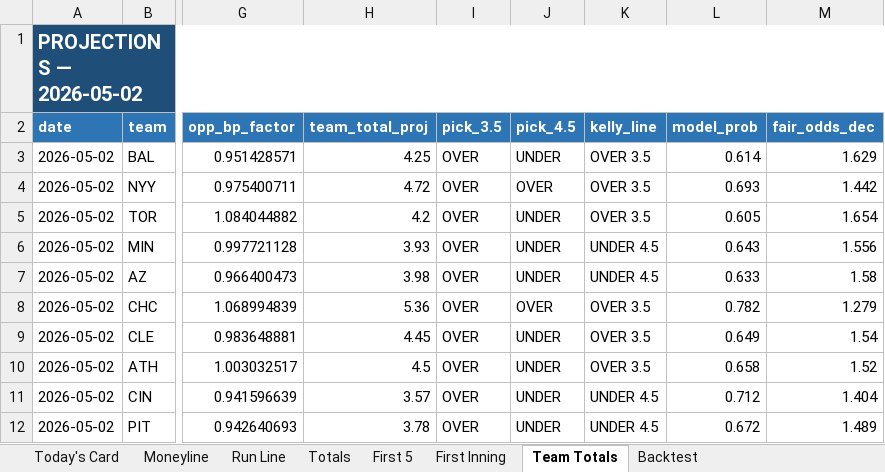
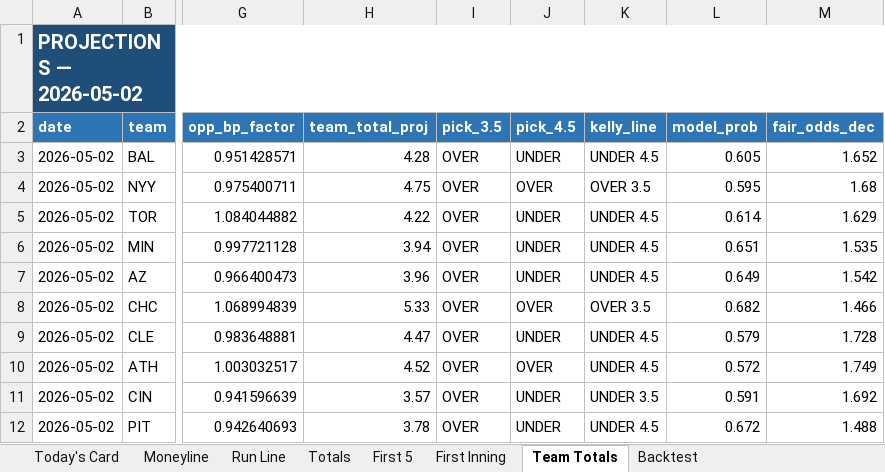
Before and after one commit to EdgeCash/edge-equation-scrapers, an Excel workbook: public/data/mlb/mlb_daily.xlsx, sheet Team Totals, drawn as a sheet; only a part is shown, gaps mark what is left out; values as stored, in another font and other column widths than the file's, no borders; the diff covers the shown part only; the diff names each change by its address in the sheet, - before the commit and + after, or states it on an @@ line.

```diff
--- a/public/data/mlb/mlb_daily.xlsx (sheet Team Totals)
+++ b/public/data/mlb/mlb_daily.xlsx (sheet Team Totals)
-H3 (team_total_proj): 4.25
+H3 (team_total_proj): 4.28
-K3 (kelly_line): OVER 3.5
+K3 (kelly_line): UNDER 4.5
-L3 (model_prob): 0.614
+L3 (model_prob): 0.605
-M3 (fair_odds_dec): 1.629
+M3 (fair_odds_dec): 1.652
-H4 (team_total_proj): 4.72
+H4 (team_total_proj): 4.75
-L4 (model_prob): 0.693
+L4 (model_prob): 0.595
-M4 (fair_odds_dec): 1.442
+M4 (fair_odds_dec): 1.68
-H5 (team_total_proj): 4.2
+H5 (team_total_proj): 4.22
-K5 (kelly_line): OVER 3.5
+K5 (kelly_line): UNDER 4.5
-L5 (model_prob): 0.605
+L5 (model_prob): 0.614
-M5 (fair_odds_dec): 1.654
+M5 (fair_odds_dec): 1.629
-H6 (team_total_proj): 3.93
+H6 (team_total_proj): 3.94
-L6 (model_prob): 0.643
+L6 (model_prob): 0.651
-M6 (fair_odds_dec): 1.556
+M6 (fair_odds_dec): 1.535
-H7 (team_total_proj): 3.98
+H7 (team_total_proj): 3.96
-L7 (model_prob): 0.633
+L7 (model_prob): 0.649
-M7 (fair_odds_dec): 1.58
+M7 (fair_odds_dec): 1.542
-H8 (team_total_proj): 5.36
+H8 (team_total_proj): 5.33
-L8 (model_prob): 0.782
+L8 (model_prob): 0.682
-M8 (fair_odds_dec): 1.279
+M8 (fair_odds_dec): 1.466
-H9 (team_total_proj): 4.45
+H9 (team_total_proj): 4.47
-K9:K10 (kelly_line): OVER 3.5
+K9:K10 (kelly_line): UNDER 4.5
-L9 (model_prob): 0.649
+L9 (model_prob): 0.579
-M9 (fair_odds_dec): 1.54
+M9 (fair_odds_dec): 1.728
-H10 (team_total_proj): 4.5
+H10 (team_total_proj): 4.52
-J10 (pick_4.5): UNDER
+J10 (pick_4.5): OVER
-L10 (model_prob): 0.658
+L10 (model_prob): 0.572
-M10 (fair_odds_dec): 1.52
+M10 (fair_odds_dec): 1.749
-K11 (kelly_line): UNDER 4.5
+K11 (kelly_line): UNDER 3.5
-L11 (model_prob): 0.712
+L11 (model_prob): 0.591
-M11 (fair_odds_dec): 1.404
+M11 (fair_odds_dec): 1.692
-M12 (fair_odds_dec): 1.489
+M12 (fair_odds_dec): 1.488
```
Also changed, not shown: 63 edited cells elsewhere in this sheet, sheet Today's Card, sheet Totals, sheet Run Line, sheet First 5, sheet Moneyline, sheet Backtest, 14 other files.
